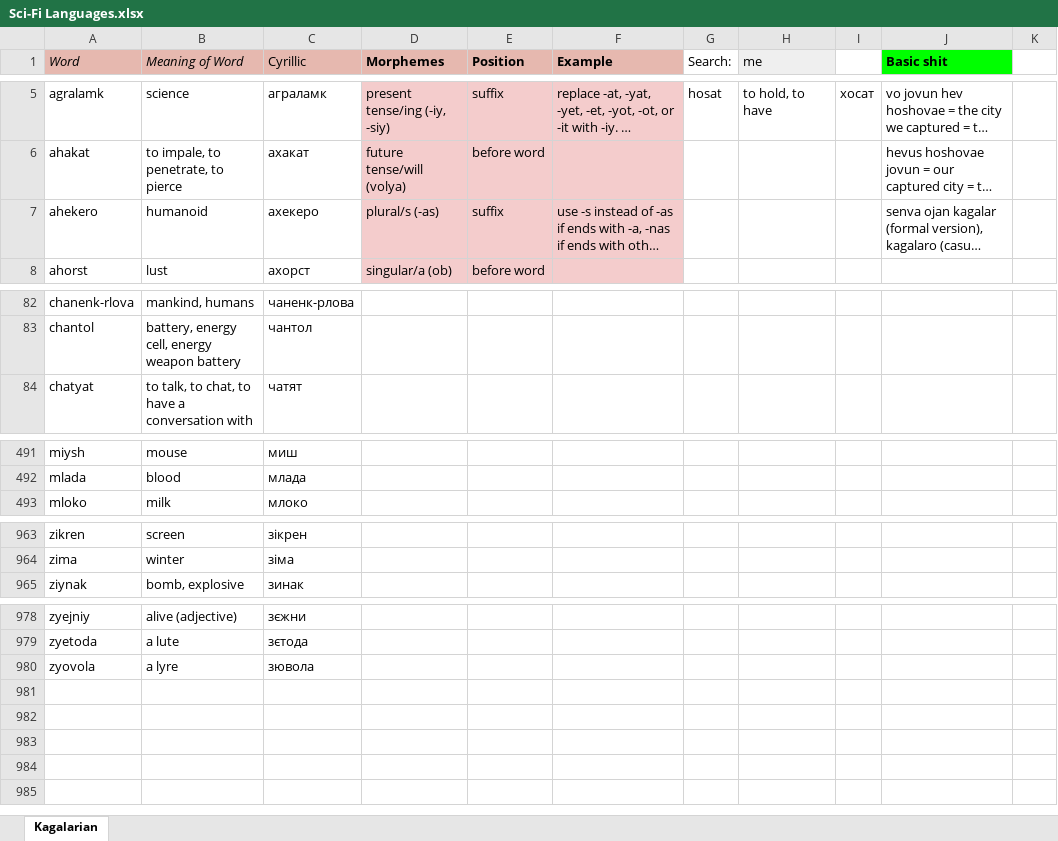
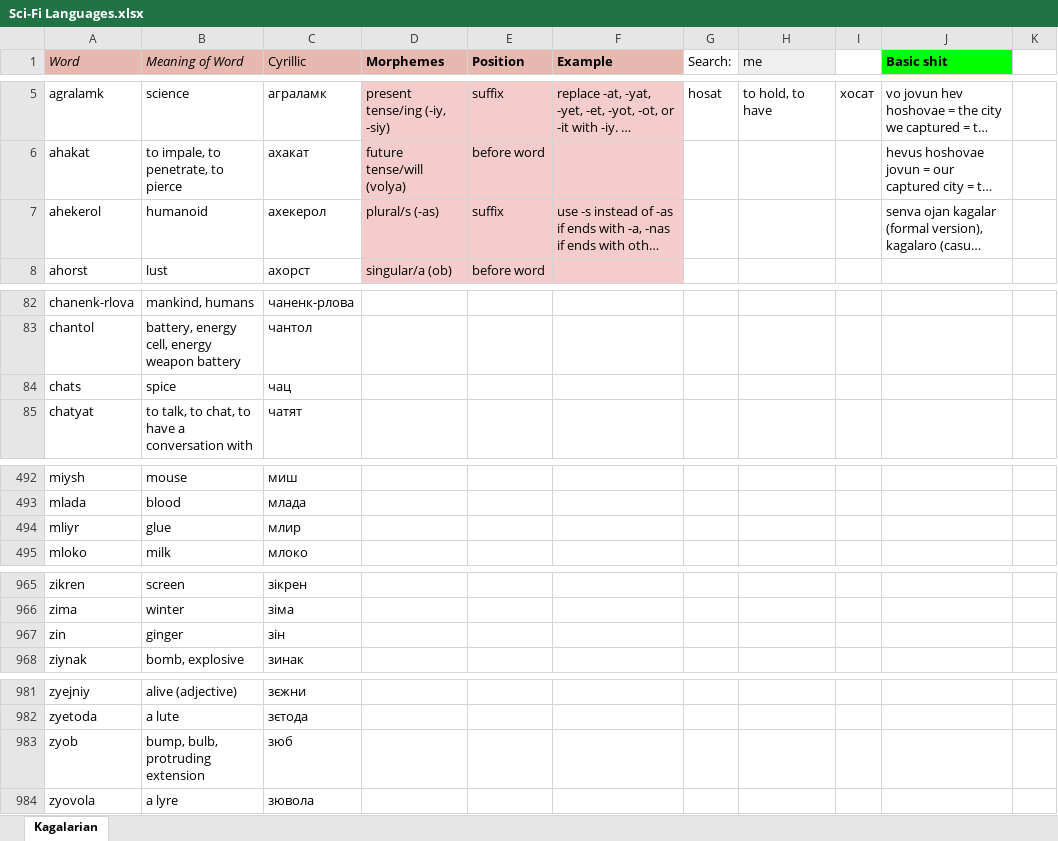
Before and after one commit to Oneo64/Starlattice, an Excel workbook: Conlangs/Sci-Fi Languages.xlsx, sheet Kagalarian, drawn as a sheet; only a part is shown, gaps mark what is left out; long unchanged cells end in …; values as stored, in another font and other column widths than the file's, no borders; charts and pictures not drawn; the diff names each change by its address in the sheet, - before the commit and + after, or states it on an @@ line.

Commit message:
Update Sci-Fi Languages.xlsx

```diff
--- a/Conlangs/Sci-Fi Languages.xlsx (sheet Kagalarian)
+++ b/Conlangs/Sci-Fi Languages.xlsx (sheet Kagalarian)
-A7 (Word): ahekero
+A7 (Word): ahekerol
-C7 (Cyrillic): ахекеро
+C7 (Cyrillic): ахекерол
+row 84: chats | spice | чац
+row 494: mliyr | glue | млир
+row 967: zin | ginger | зін
+row 983: zyob | bump, bulb, protruding extension | зюб
```
